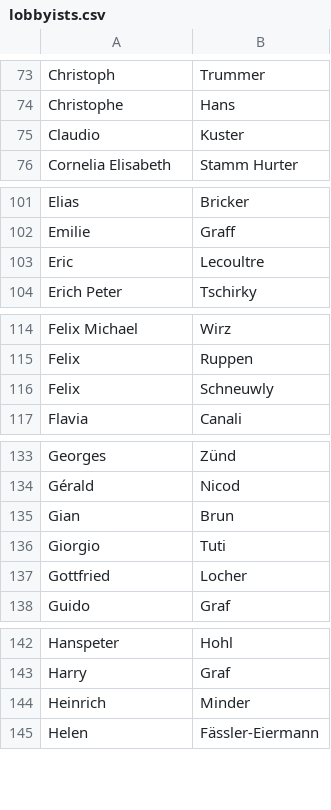
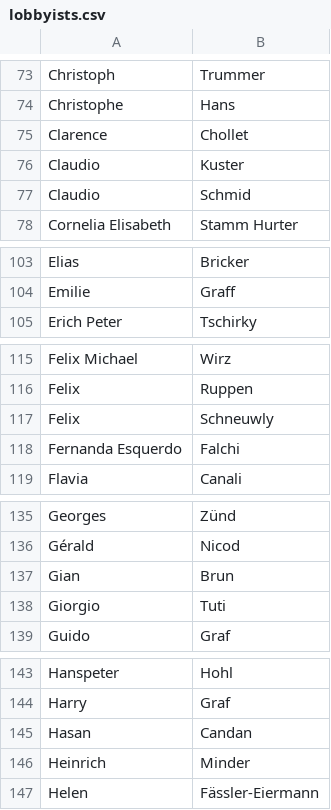
Before and after one commit to lobbywatch/watchers, a CSV file: lobbyists.csv, drawn as a sheet; only a part is shown, gaps mark what is left out; removed rows and columns are numbered as before the commit, all else as after; the diff covers the shown part only; the diff names each change by its address in the sheet, - before the commit and + after, or states it on an @@ line.

```diff
--- a/lobbyists.csv
+++ b/lobbyists.csv
+row 75: Clarence | Chollet
+row 77: Claudio | Schmid
-row 103: Eric | Lecoultre
+row 118: Fernanda Esquerdo | Falchi
-row 137: Gottfried | Locher
+row 145: Hasan | Candan
```
Also changed, not shown: 8 added rows and 2 removed rows elsewhere in this file, parliamentarians.csv.
